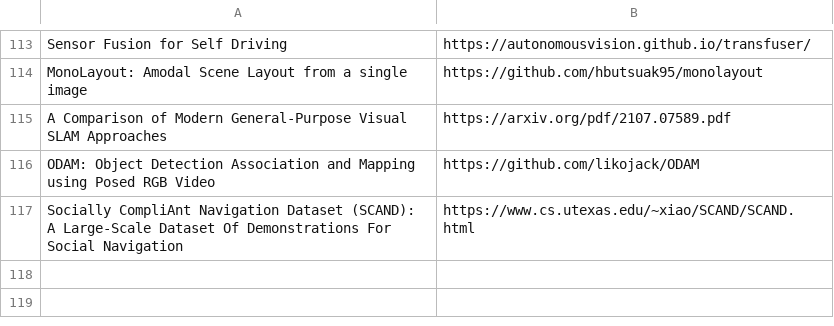
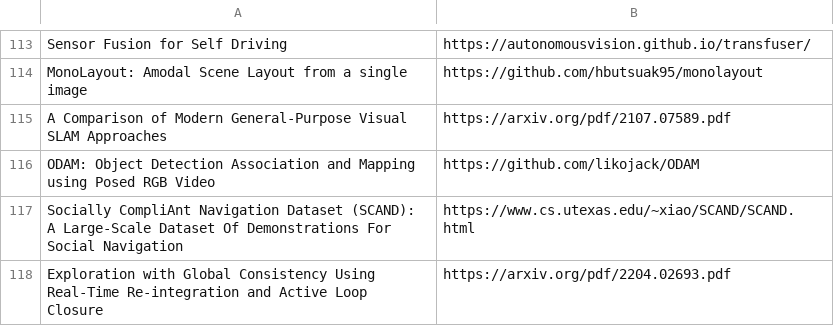
Before and after one commit to shanmo/awesome-object-slam, a CSV file: SLAM.csv, drawn as a sheet; only a part is shown, gaps mark what is left out; the diff names each change by its address in the sheet, - before the commit and + after, or states it on an @@ line.

Commit message:
Update SLAM.csv

```diff
--- a/SLAM.csv
+++ b/SLAM.csv
+row 118: Exploration with Global Consistency Using Real-Time Re-integration and Active Loop Closure | https://arxiv.org/pdf/2204.02693.pdf
```
